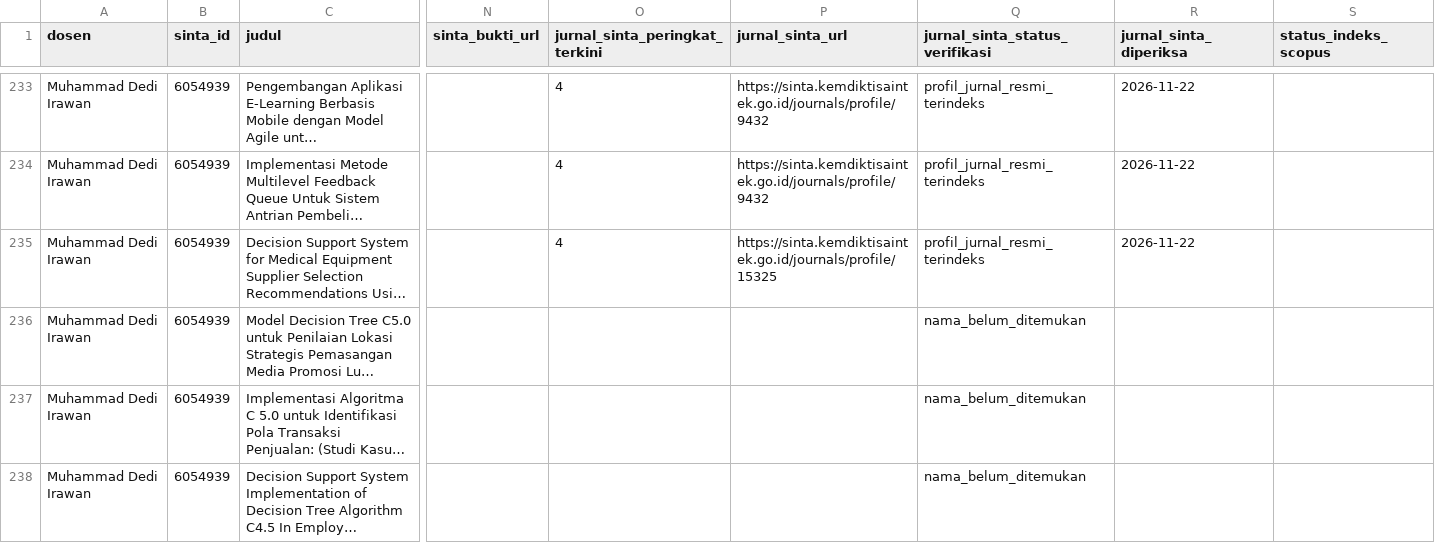
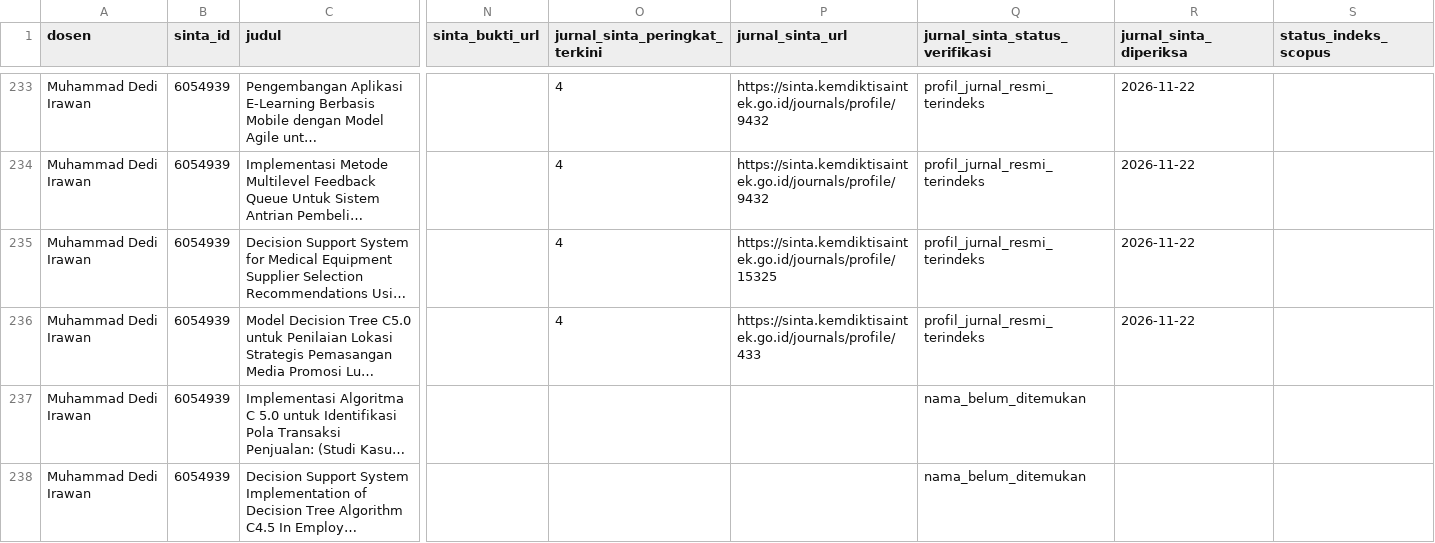
Before and after one commit to deidie/sinta-sainsdata, a CSV file: hasil/publikasi_dosen.csv, drawn as a sheet; only a part is shown, gaps mark what is left out; long unchanged cells end in …; the diff covers the shown part only; the diff names each change by its address in the sheet, - before the commit and + after, or states it on an @@ line.

```diff
--- a/hasil/publikasi_dosen.csv
+++ b/hasil/publikasi_dosen.csv
-O236 (jurnal_sinta_peringkat_terkini): (empty)
+O236 (jurnal_sinta_peringkat_terkini): 4
-P236 (jurnal_sinta_url): (empty)
+P236 (jurnal_sinta_url): https://sinta.kemdiktisaintek.go.id/journals/profile/433
-Q236 (jurnal_sinta_status_verifikasi): nama_belum_ditemukan
+Q236 (jurnal_sinta_status_verifikasi): profil_jurnal_resmi_terindeks
-R236 (jurnal_sinta_diperiksa): (empty)
+R236 (jurnal_sinta_diperiksa): 2026-11-22
```
Also changed, not shown: 44 edited cells elsewhere in this file, hasil/rekap_jurnal_sinta_terkini.csv, 5 other files.
